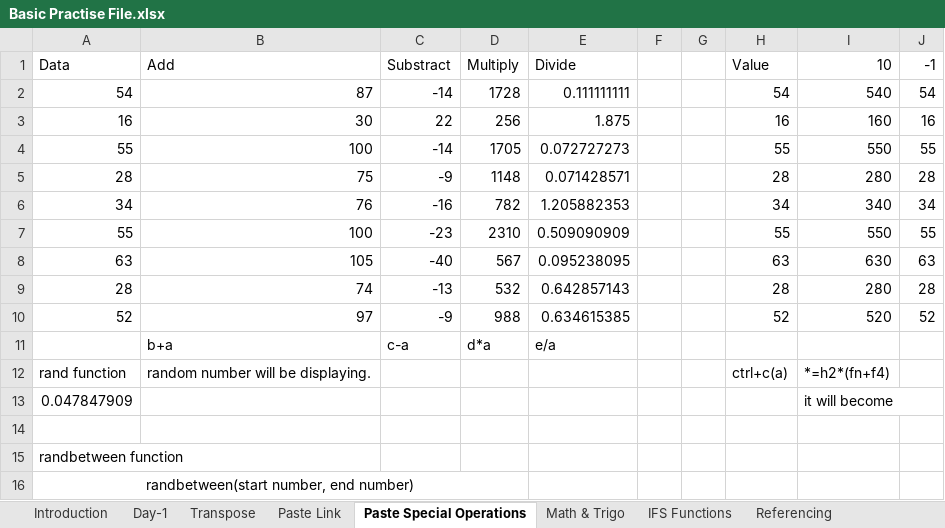
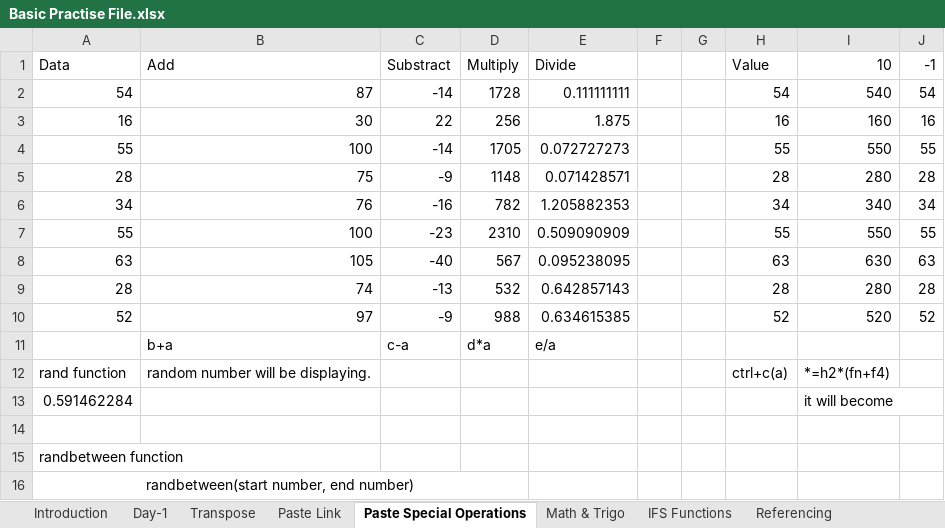
Before and after one commit to varunesharasu/Excel, an Excel workbook: Basic Operations/Basic Practise File.xlsx, sheet Paste Special Operations, drawn as a sheet; values as stored, in another font and other column widths than the file's, no borders; the diff names each change by its address in the sheet, - before the commit and + after, or states it on an @@ line.

```diff
--- a/Basic Operations/Basic Practise File.xlsx (sheet Paste Special Operations)
+++ b/Basic Operations/Basic Practise File.xlsx (sheet Paste Special Operations)
-A13 (Data): 0.047847909
+A13 (Data): 0.591462284
```
Also changed, not shown: sheet Date & Time, sheet Information, sheet Fill Series.
